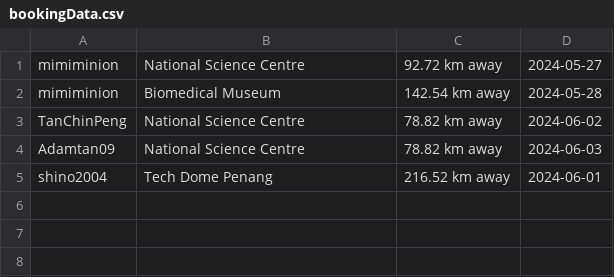
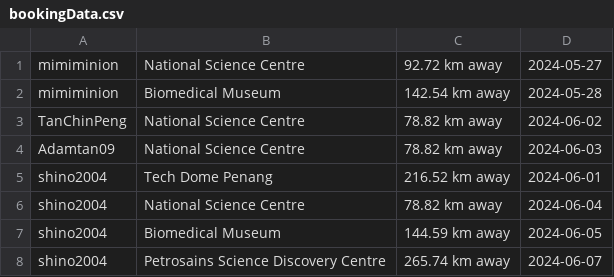
Before and after one commit to RextonRZ/HACKING-THE-FUTURE-WIA1002-Group-Assignment, a CSV file: src/main/java/Data/bookingData.csv, drawn as a sheet.

```diff
--- a/src/main/java/Data/bookingData.csv
+++ b/src/main/java/Data/bookingData.csv
@@ -5 +5,4 @@ Adamtan09,National Science Centre,78.82 km away,2024-06-03
 shino2004,Tech Dome Penang,216.52 km away,2024-06-01
+shino2004,National Science Centre,78.82 km away,2024-06-04
+shino2004,Biomedical Museum,144.59 km away,2024-06-05
+shino2004,Petrosains Science Discovery Centre,265.74 km away,2024-06-07
```
Also changed, not shown: 5 other files.
